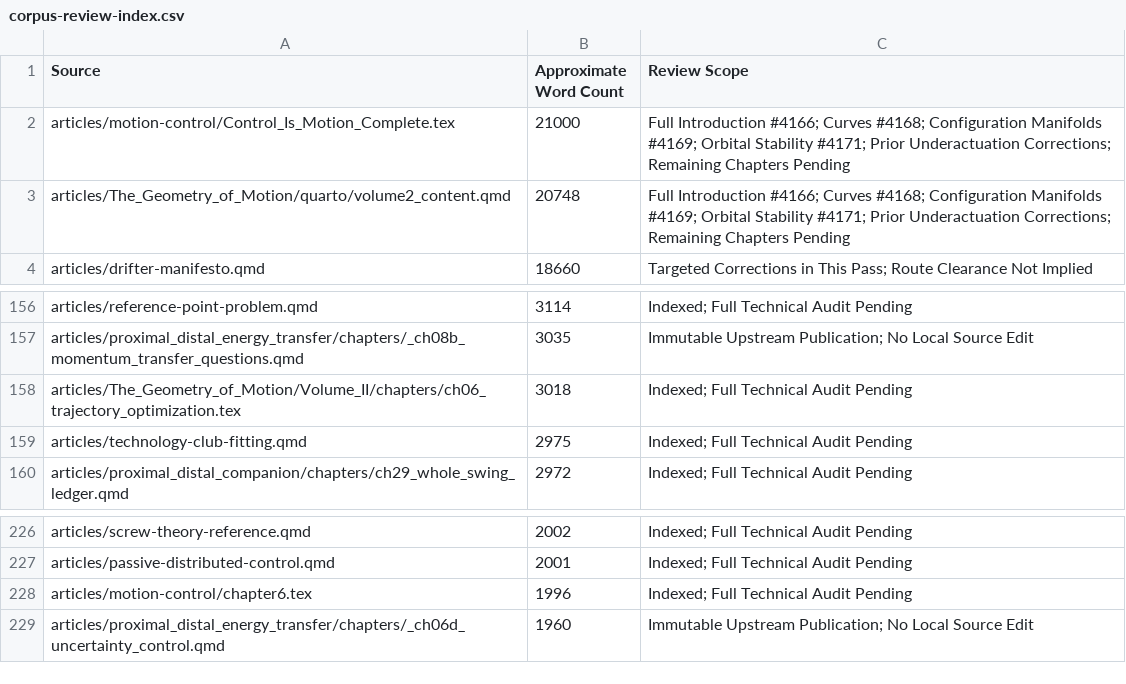
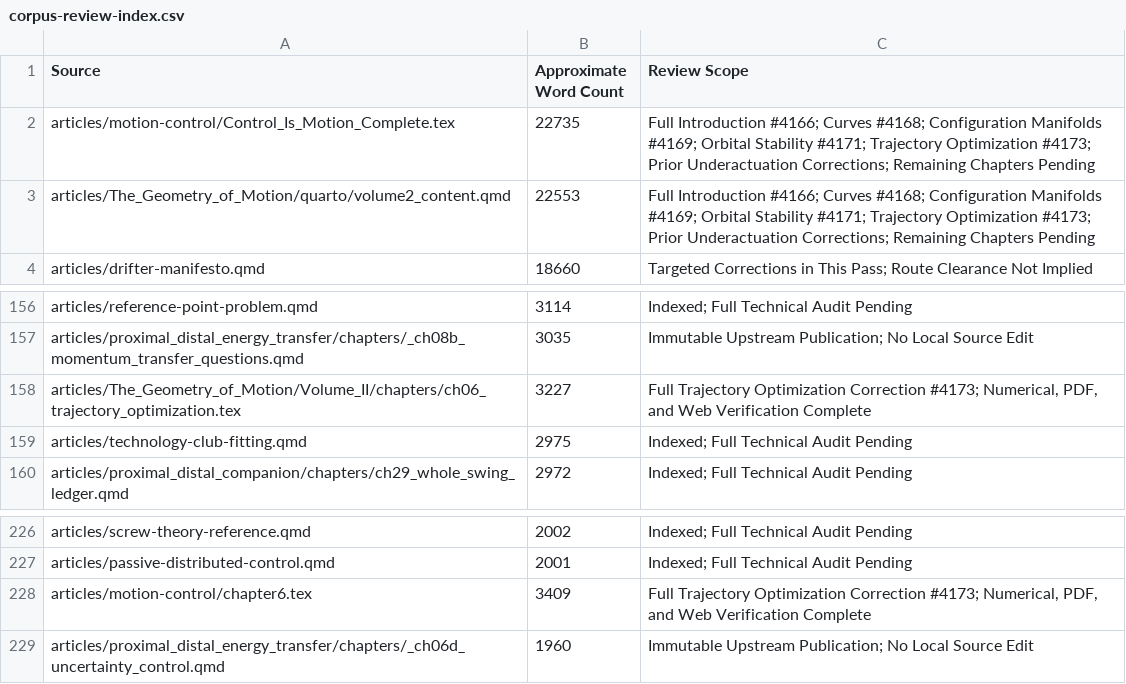
Before and after one commit to D-sorganization/AffineDrift, a CSV file: docs/development/technical-review/corpus-review-index.csv, drawn as a sheet; only a part is shown, gaps mark what is left out.

```diff
--- a/docs/development/technical-review/corpus-review-index.csv
+++ b/docs/development/technical-review/corpus-review-index.csv
@@ -1,4 +1,4 @@
 Source,Approximate Word Count,Review Scope
-articles/motion-control/Control_Is_Motion_Complete.tex,21000,Full Introduction #4166; Curves #4168; Configuration Manifolds #4169; Orbital Stability #4171; Prior Underactuation Corrections; Remaining Chapters Pending
-articles/The_Geometry_of_Motion/quarto/volume2_content.qmd,20748,Full Introduction #4166; Curves #4168; Configuration Manifolds #4169; Orbital Stability #4171; Prior Underactuation Corrections; Remaining Chapters Pending
+articles/motion-control/Control_Is_Motion_Complete.tex,22735,Full Introduction #4166; Curves #4168; Configuration Manifolds #4169; Orbital Stability #4171; Trajectory Optimization #4173; Prior Underactuation Corrections; Remaining Chapters Pending
+articles/The_Geometry_of_Motion/quarto/volume2_content.qmd,22553,Full Introduction #4166; Curves #4168; Configuration Manifolds #4169; Orbital Stability #4171; Trajectory Optimization #4173; Prior Underactuation Corrections; Remaining Chapters Pending
 articles/drifter-manifesto.qmd,18660,Targeted Corrections in This Pass; Route Clearance Not Implied
@@ -157,3 +157,3 @@ articles/reference-point-problem.qmd,3114,Indexed; Full Technical Audit Pending
 articles/proximal_distal_energy_transfer/chapters/_ch08b_momentum_transfer_questions.qmd,3035,Immutable Upstream Publication; No Local Source Edit
-articles/The_Geometry_of_Motion/Volume_II/chapters/ch06_trajectory_optimization.tex,3018,Indexed; Full Technical Audit Pending
+articles/The_Geometry_of_Motion/Volume_II/chapters/ch06_trajectory_optimization.tex,3227,"Full Trajectory Optimization Correction #4173; Numerical, PDF, and Web Verification Complete"
 articles/technology-club-fitting.qmd,2975,Indexed; Full Technical Audit Pending
@@ -227,3 +227,3 @@ articles/screw-theory-reference.qmd,2002,Indexed; Full Technical Audit Pending
 articles/passive-distributed-control.qmd,2001,Indexed; Full Technical Audit Pending
-articles/motion-control/chapter6.tex,1996,Indexed; Full Technical Audit Pending
+articles/motion-control/chapter6.tex,3409,"Full Trajectory Optimization Correction #4173; Numerical, PDF, and Web Verification Complete"
 articles/proximal_distal_energy_transfer/chapters/_ch06d_uncertainty_control.qmd,1960,Immutable Upstream Publication; No Local Source Edit
```
Also changed, not shown: 16 other files.
